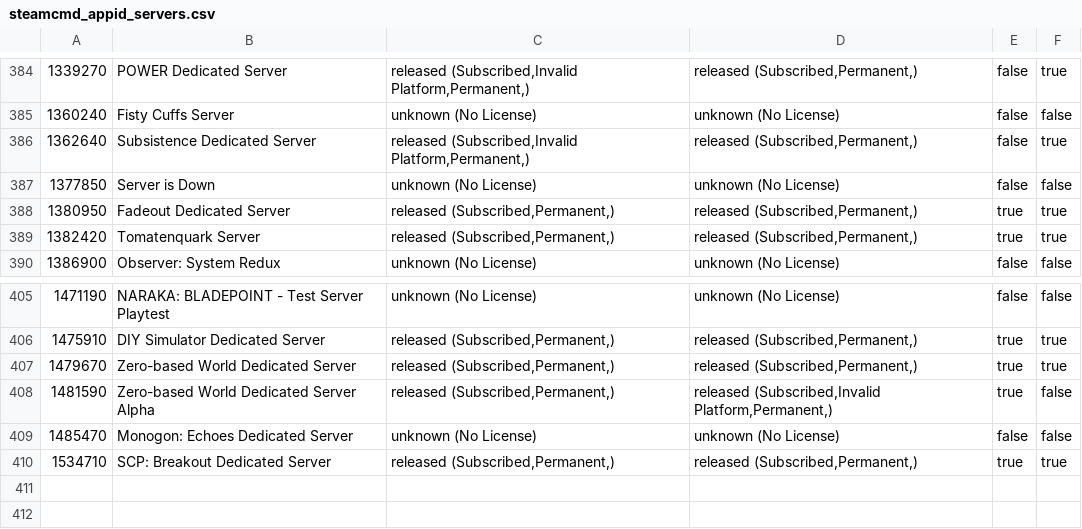
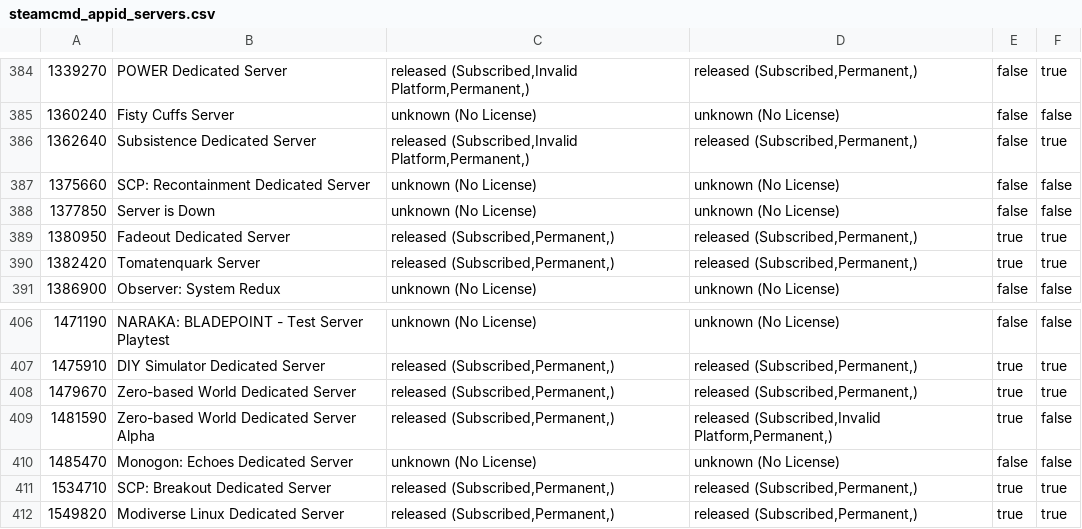
Before and after one commit to dgibbs64/SteamCMD-AppID-List-Servers, a CSV file: steamcmd_appid_servers.csv, drawn as a sheet; only a part is shown, gaps mark what is left out.

```diff
--- a/steamcmd_appid_servers.csv
+++ b/steamcmd_appid_servers.csv
@@ -386,2 +386,3 @@
 1362640,"Subsistence Dedicated Server","released (Subscribed,Invalid Platform,Permanent,)","released (Subscribed,Permanent,)",false,true
+1375660,"SCP: Recontainment Dedicated Server","unknown (No License)","unknown (No License)",false,false
 1377850,"Server is Down","unknown (No License)","unknown (No License)",false,false
@@ -410 +411,2 @@
 1534710,"SCP: Breakout Dedicated Server","released (Subscribed,Permanent,)","released (Subscribed,Permanent,)",true,true
+1549820,"Modiverse Linux Dedicated Server","released (Subscribed,Permanent,)","released (Subscribed,Permanent,)",true,true
```
Also changed, not shown: steamcmd_appid_servers_linux.csv, 3 other files.
